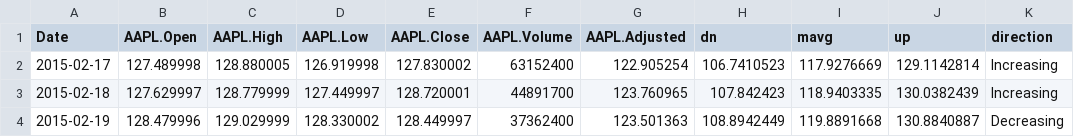
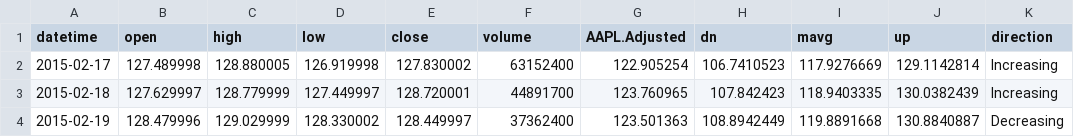
Before and after one commit to zah108/zah108, a CSV file: A-Trade/Data/AAPL.csv, drawn as a sheet; only a part is shown.

```diff
--- a/A-Trade/Data/AAPL.csv
+++ b/A-Trade/Data/AAPL.csv
@@ -1,2 +1,2 @@
-Date,AAPL.Open,AAPL.High,AAPL.Low,AAPL.Close,AAPL.Volume,AAPL.Adjusted,dn,mavg,up,direction
+datetime,open,high,low,close,volume,AAPL.Adjusted,dn,mavg,up,direction
 2015-02-17,127.489998,128.880005,126.919998,127.830002,63152400,122.905254,106.7410523,117.9276669,129.1142814,Increasing
```
Also changed, not shown: A-Trade/Data/SBER_D1.csv, 3 other files.
